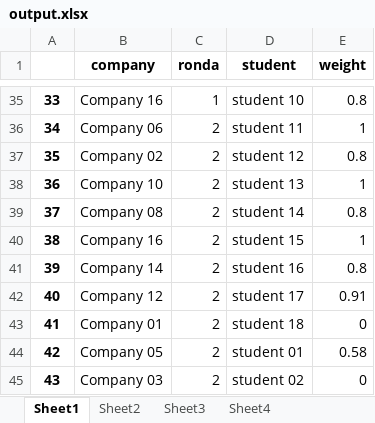
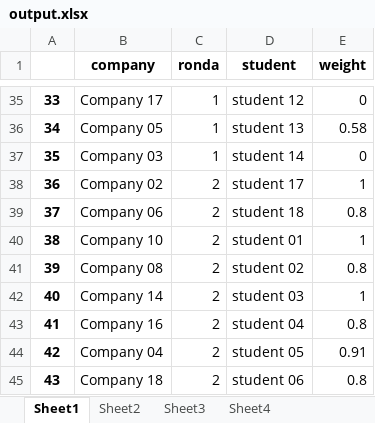
Before and after one commit to albertogcmr/hiring-week-IH-tinder-matching, an Excel workbook: output/output.xlsx, sheet Sheet1, drawn as a sheet; only a part is shown, gaps mark what is left out; values as stored, in another font and other column widths than the file's, no borders; the diff covers the shown part only; the diff names each change by its address in the sheet, - before the commit and + after, or states it on an @@ line.

```diff
--- a/output/output.xlsx (sheet Sheet1)
+++ b/output/output.xlsx (sheet Sheet1)
-B35 (company): Company 16
+B35 (company): Company 17
-D35 (student): student 10
+D35 (student): student 12
-E35 (weight): 0.8
+E35 (weight): 0
-B36 (company): Company 06
+B36 (company): Company 05
-C36:C37 (ronda): 2
+C36:C37 (ronda): 1
-D36 (student): student 11
+D36 (student): student 13
-E36 (weight): 1
+E36 (weight): 0.58
-B37 (company): Company 02
+B37 (company): Company 03
-D37 (student): student 12
+D37 (student): student 14
-E37 (weight): 0.8
+E37 (weight): 0
-B38 (company): Company 10
+B38 (company): Company 02
-D38 (student): student 13
+D38 (student): student 17
-B39 (company): Company 08
+B39 (company): Company 06
-D39 (student): student 14
+D39 (student): student 18
-B40 (company): Company 16
+B40 (company): Company 10
-D40 (student): student 15
+D40 (student): student 01
-B41 (company): Company 14
+B41 (company): Company 08
-D41 (student): student 16
+D41 (student): student 02
-B42 (company): Company 12
+B42 (company): Company 14
-D42 (student): student 17
+D42 (student): student 03
-E42 (weight): 0.91
+E42 (weight): 1
-B43 (company): Company 01
+B43 (company): Company 16
-D43 (student): student 18
+D43 (student): student 04
-E43 (weight): 0
+E43 (weight): 0.8
-B44 (company): Company 05
+B44 (company): Company 04
-D44 (student): student 01
+D44 (student): student 05
-E44 (weight): 0.58
+E44 (weight): 0.91
-B45 (company): Company 03
+B45 (company): Company 18
-D45 (student): student 02
+D45 (student): student 06
-E45 (weight): 0
+E45 (weight): 0.8
```
Also changed, not shown: 506 edited cells elsewhere in this sheet, sheet Sheet3, sheet Sheet2, 1 other file.
